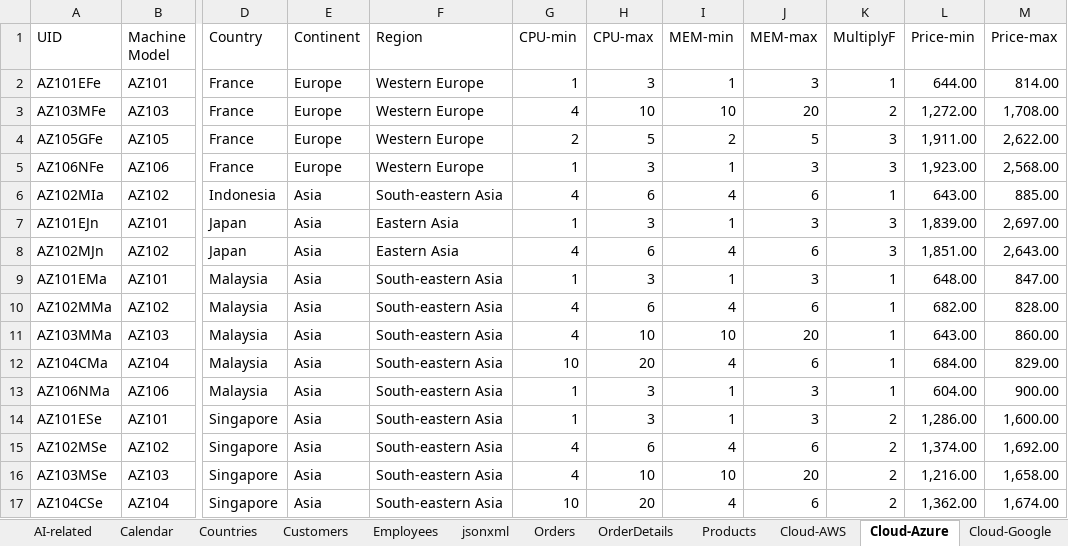
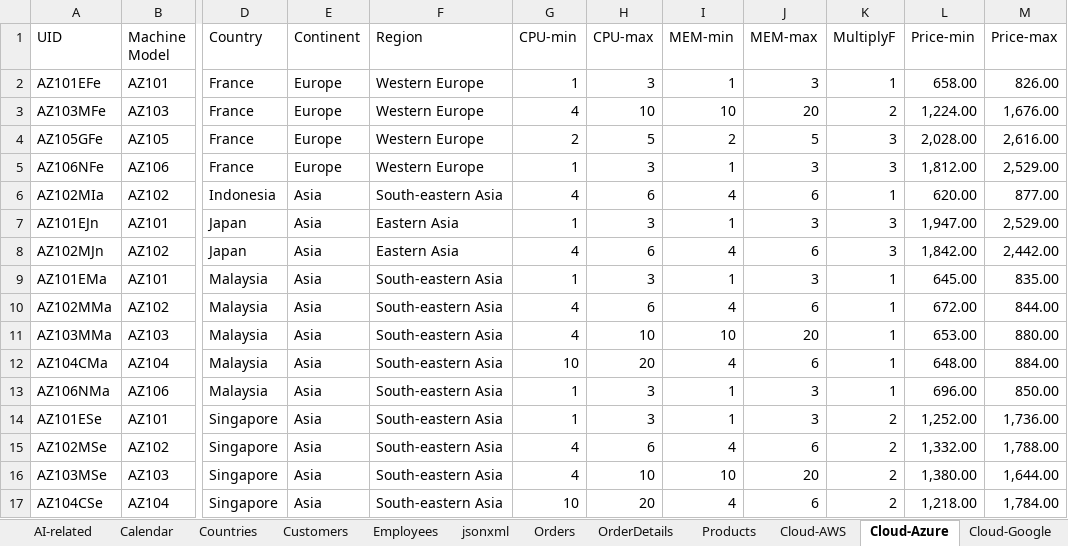
Before and after one commit to jasonwcc/learntopowerbi, an Excel workbook: For Demos.xlsx, sheet Cloud-Azure, drawn as a sheet; only a part is shown, gaps mark what is left out; values as stored, in another font and other column widths than the file's, no borders; the diff covers the shown part only; the diff names each change by its address in the sheet, - before the commit and + after, or states it on an @@ line.

```diff
--- a/For Demos.xlsx (sheet Cloud-Azure)
+++ b/For Demos.xlsx (sheet Cloud-Azure)
-L2 (Price-min): 644.00
+L2 (Price-min): 658.00
-M2 (Price-max): 814.00
+M2 (Price-max): 826.00
-L3 (Price-min): 1,272.00
+L3 (Price-min): 1,224.00
-M3 (Price-max): 1,708.00
+M3 (Price-max): 1,676.00
-L4 (Price-min): 1,911.00
+L4 (Price-min): 2,028.00
-M4 (Price-max): 2,622.00
+M4 (Price-max): 2,616.00
-L5 (Price-min): 1,923.00
+L5 (Price-min): 1,812.00
-M5 (Price-max): 2,568.00
+M5 (Price-max): 2,529.00
-L6 (Price-min): 643.00
+L6 (Price-min): 620.00
-M6 (Price-max): 885.00
+M6 (Price-max): 877.00
-L7 (Price-min): 1,839.00
+L7 (Price-min): 1,947.00
-M7 (Price-max): 2,697.00
+M7 (Price-max): 2,529.00
-L8 (Price-min): 1,851.00
+L8 (Price-min): 1,842.00
-M8 (Price-max): 2,643.00
+M8 (Price-max): 2,442.00
-L9 (Price-min): 648.00
+L9 (Price-min): 645.00
-M9 (Price-max): 847.00
+M9 (Price-max): 835.00
-L10 (Price-min): 682.00
+L10 (Price-min): 672.00
-M10 (Price-max): 828.00
+M10 (Price-max): 844.00
-L11 (Price-min): 643.00
+L11 (Price-min): 653.00
-M11 (Price-max): 860.00
+M11 (Price-max): 880.00
-L12 (Price-min): 684.00
+L12 (Price-min): 648.00
-M12 (Price-max): 829.00
+M12 (Price-max): 884.00
-L13 (Price-min): 604.00
+L13 (Price-min): 696.00
-M13 (Price-max): 900.00
+M13 (Price-max): 850.00
-L14 (Price-min): 1,286.00
+L14 (Price-min): 1,252.00
-M14 (Price-max): 1,600.00
+M14 (Price-max): 1,736.00
-L15 (Price-min): 1,374.00
+L15 (Price-min): 1,332.00
-M15 (Price-max): 1,692.00
+M15 (Price-max): 1,788.00
-L16 (Price-min): 1,216.00
+L16 (Price-min): 1,380.00
-M16 (Price-max): 1,658.00
+M16 (Price-max): 1,644.00
-L17 (Price-min): 1,362.00
+L17 (Price-min): 1,218.00
-M17 (Price-max): 1,674.00
+M17 (Price-max): 1,784.00
```
Also changed, not shown: 105 edited cells elsewhere in this sheet, sheet OrderDetails, sheet Cloud-Google, sheet Cloud-AWS, sheet SalesByRegion, sheet RandomNList, sheet Employees.
